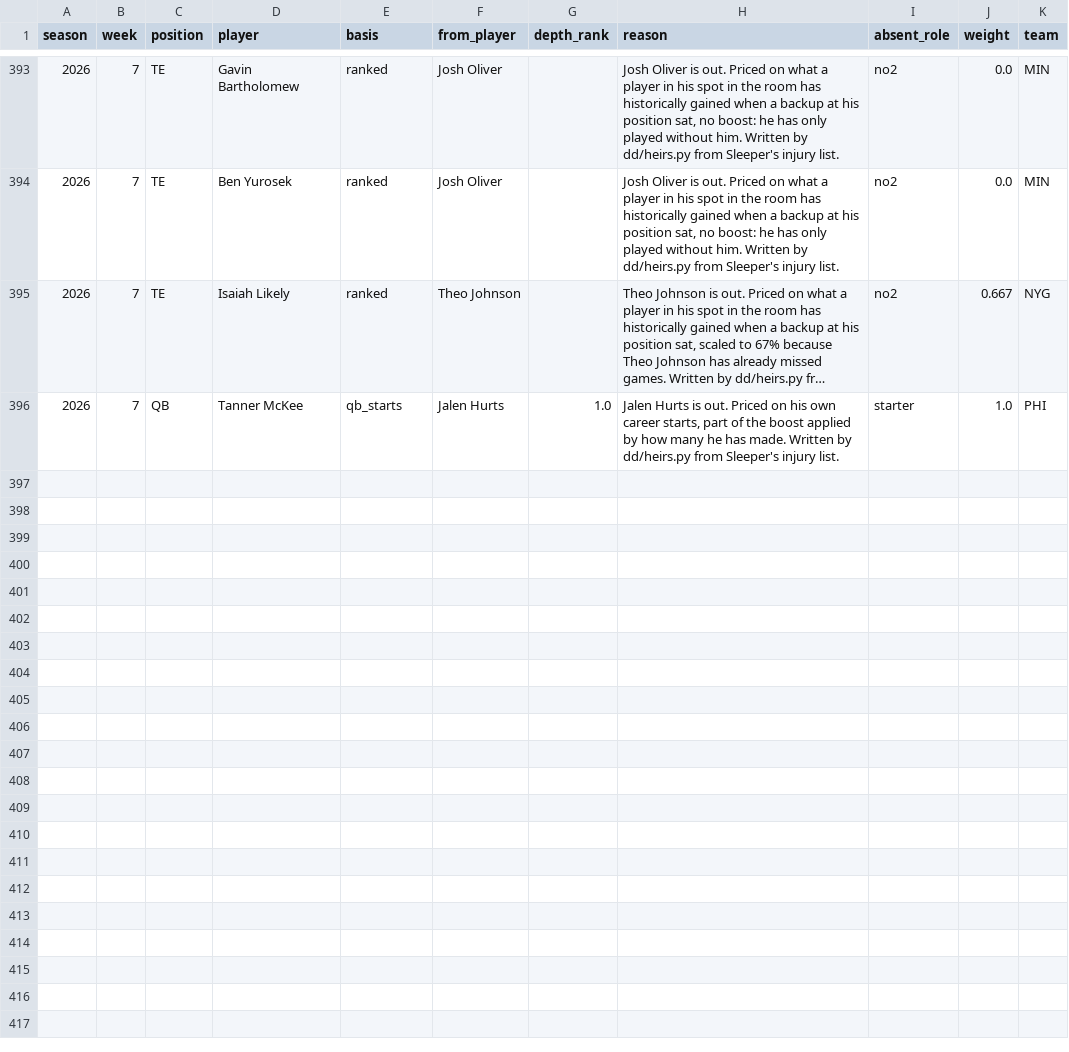
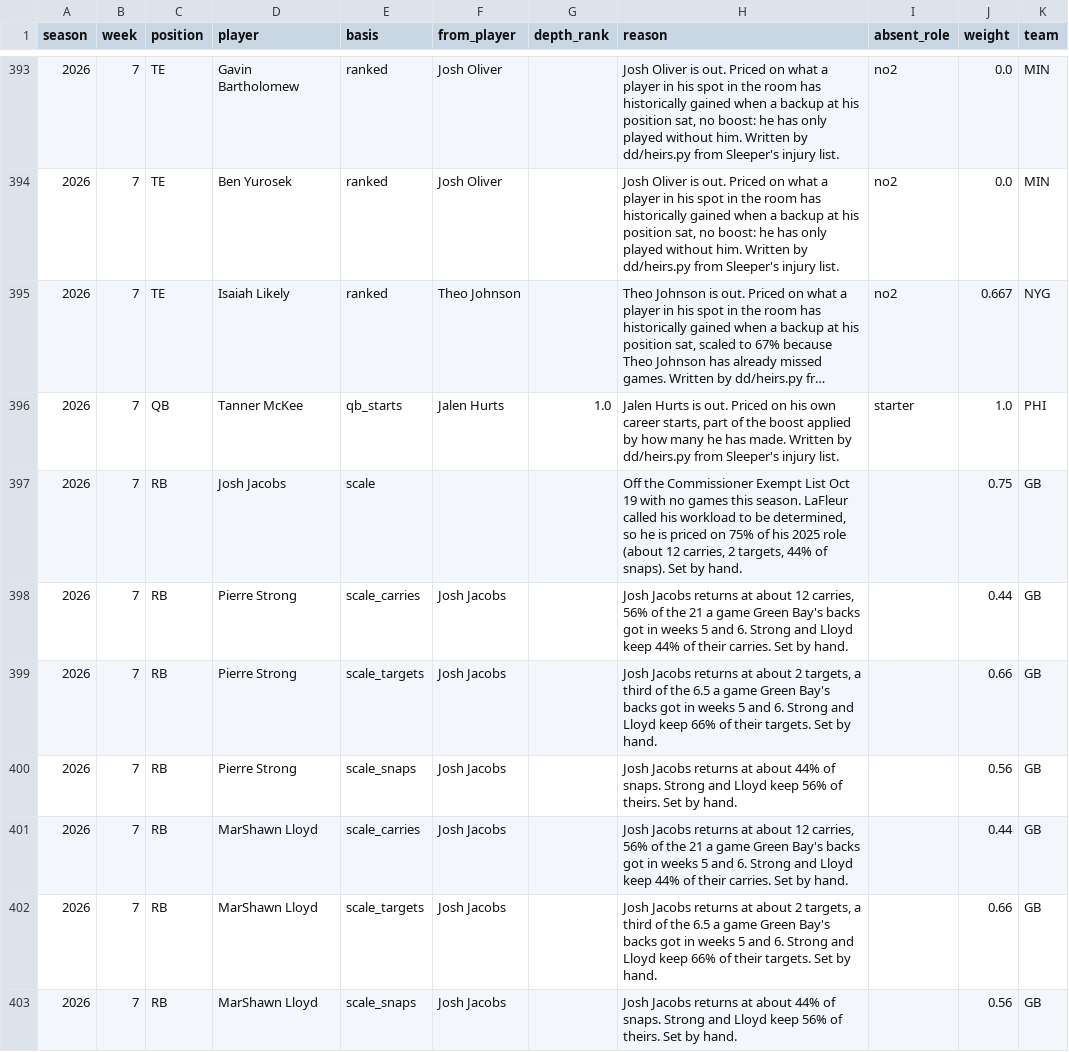
Before and after one commit to maditphillips/The-Delta-Duo, a CSV file: model/data/role.csv, drawn as a sheet; only a part is shown, gaps mark what is left out; long unchanged cells end in …; the diff names each change by its address in the sheet, - before the commit and + after, or states it on an @@ line.

```diff
--- a/model/data/role.csv
+++ b/model/data/role.csv
+row 397: 2026 | 7 | RB | Josh Jacobs | scale |  |  | Off the Commissioner Exempt List Oct 19 with no games this season. LaFleur called his workload to be determined, so he is priced on 75% of his 2025 role (about 12 carries, 2 targets, 44% of snaps). Set by hand. |  | 0.75 | GB
+row 398: 2026 | 7 | RB | Pierre Strong | scale_carries | Josh Jacobs |  | Josh Jacobs returns at about 12 carries, 56% of the 21 a game Green Bay's backs got in weeks 5 and 6. Strong and Lloyd keep 44% of their carries. Set by hand. |  | 0.44 | GB
+row 399: 2026 | 7 | RB | Pierre Strong | scale_targets | Josh Jacobs |  | Josh Jacobs returns at about 2 targets, a third of the 6.5 a game Green Bay's backs got in weeks 5 and 6. Strong and Lloyd keep 66% of their targets. Set by hand. |  | 0.66 | GB
+row 400: 2026 | 7 | RB | Pierre Strong | scale_snaps | Josh Jacobs |  | Josh Jacobs returns at about 44% of snaps. Strong and Lloyd keep 56% of theirs. Set by hand. |  | 0.56 | GB
+row 401: 2026 | 7 | RB | MarShawn Lloyd | scale_carries | Josh Jacobs |  | Josh Jacobs returns at about 12 carries, 56% of the 21 a game Green Bay's backs got in weeks 5 and 6. Strong and Lloyd keep 44% of their carries. Set by hand. |  | 0.44 | GB
+row 402: 2026 | 7 | RB | MarShawn Lloyd | scale_targets | Josh Jacobs |  | Josh Jacobs returns at about 2 targets, a third of the 6.5 a game Green Bay's backs got in weeks 5 and 6. Strong and Lloyd keep 66% of their targets. Set by hand. |  | 0.66 | GB
+row 403: 2026 | 7 | RB | MarShawn Lloyd | scale_snaps | Josh Jacobs |  | Josh Jacobs returns at about 44% of snaps. Strong and Lloyd keep 56% of theirs. Set by hand. |  | 0.56 | GB
```
Also changed, not shown: model/data/returning.csv, model/outputs/2026/week-07/rb_half_ppr.csv, 16 other files.
